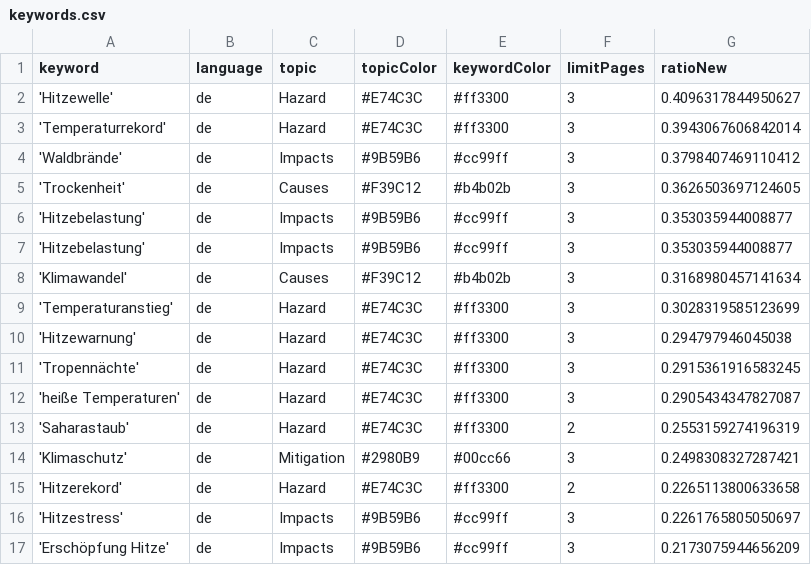
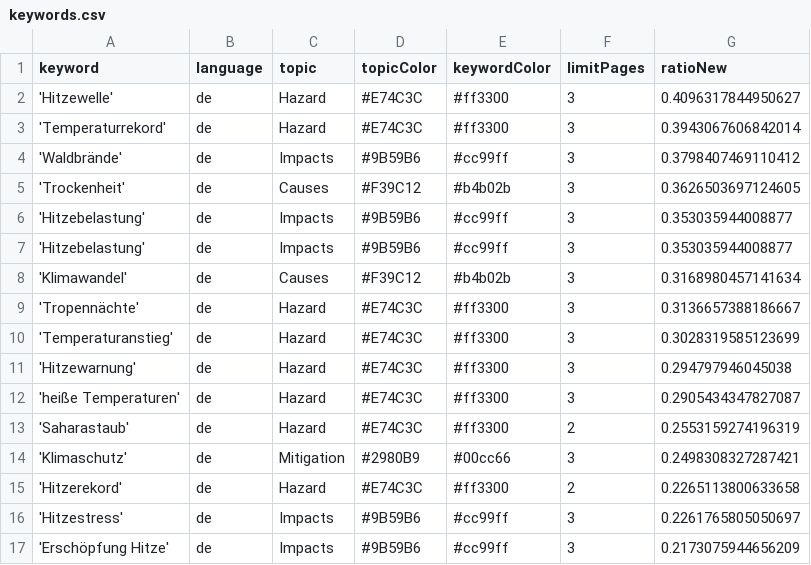
Before and after one commit to hannak555-news/heatIsComing, a CSV file: keywords.csv, drawn as a sheet; only a part is shown.

```diff
--- a/keywords.csv
+++ b/keywords.csv
@@ -8,5 +8,5 @@ keyword,language,topic,topicColor,keywordColor,limitPages,ratioNew
 'Klimawandel',de,Causes,#F39C12,#b4b02b,3,0.3168980457141634
+'Tropennächte',de,Hazard,#E74C3C,#ff3300,3,0.3136657388186667
 'Temperaturanstieg',de,Hazard,#E74C3C,#ff3300,3,0.3028319585123699
 'Hitzewarnung',de,Hazard,#E74C3C,#ff3300,3,0.294797946045038
-'Tropennächte',de,Hazard,#E74C3C,#ff3300,3,0.2915361916583245
 'heiße Temperaturen',de,Hazard,#E74C3C,#ff3300,3,0.2905434347827087
```
Also changed, not shown: 2 other files.
